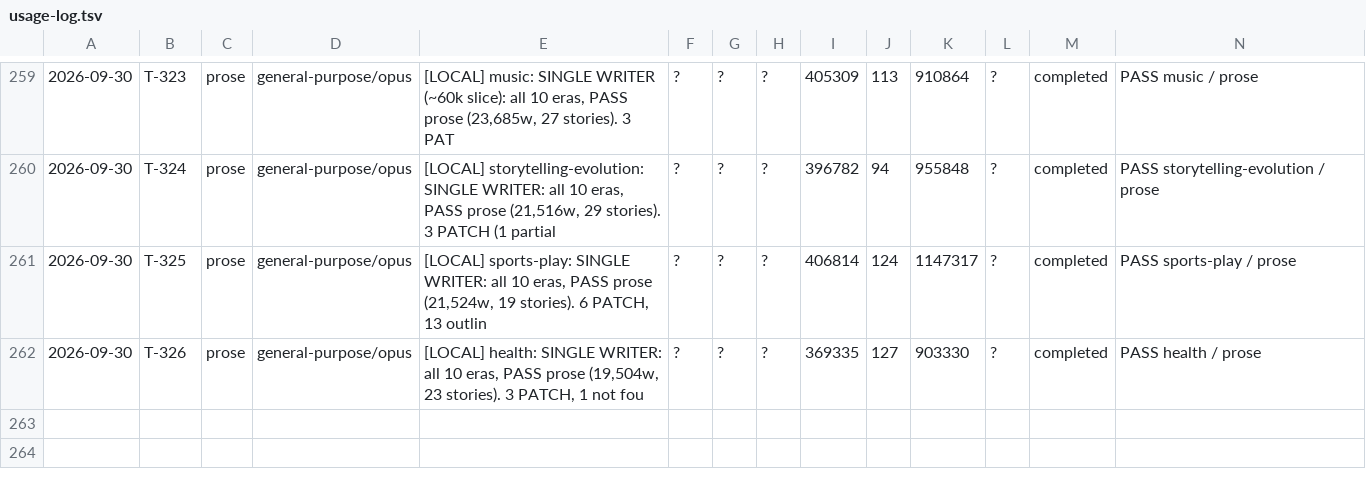
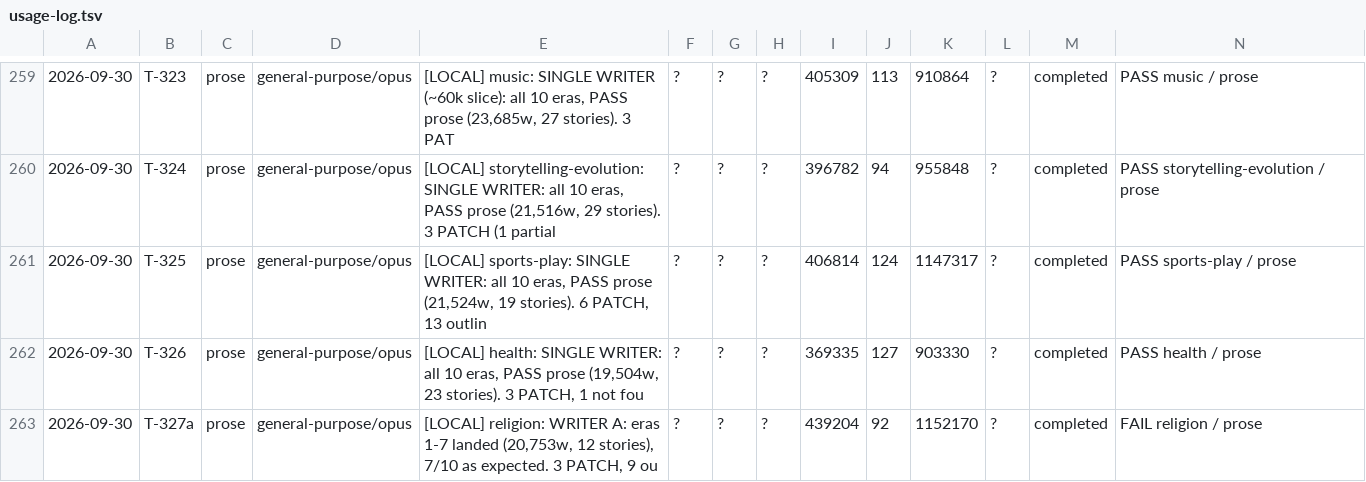
Before and after one commit to jonnystokes/USA-History-grid-book, a TSV file: control/usage-log.tsv, drawn as a sheet; only a part is shown, gaps mark what is left out; the diff names each change by its address in the sheet, - before the commit and + after, or states it on an @@ line.

```diff
--- a/control/usage-log.tsv
+++ b/control/usage-log.tsv
+row 263: 2026-09-30 | T-327a | prose | general-purpose/opus | [LOCAL] religion: WRITER A: eras 1-7 landed (20,753w, 12 stories), 7/10 as expected. 3 PATCH, 9 ou | ? | ? | ? | 439204 | 92 | 1152170 | ? | completed | FAIL religion / prose
```
Also changed, not shown: 6 other files.
